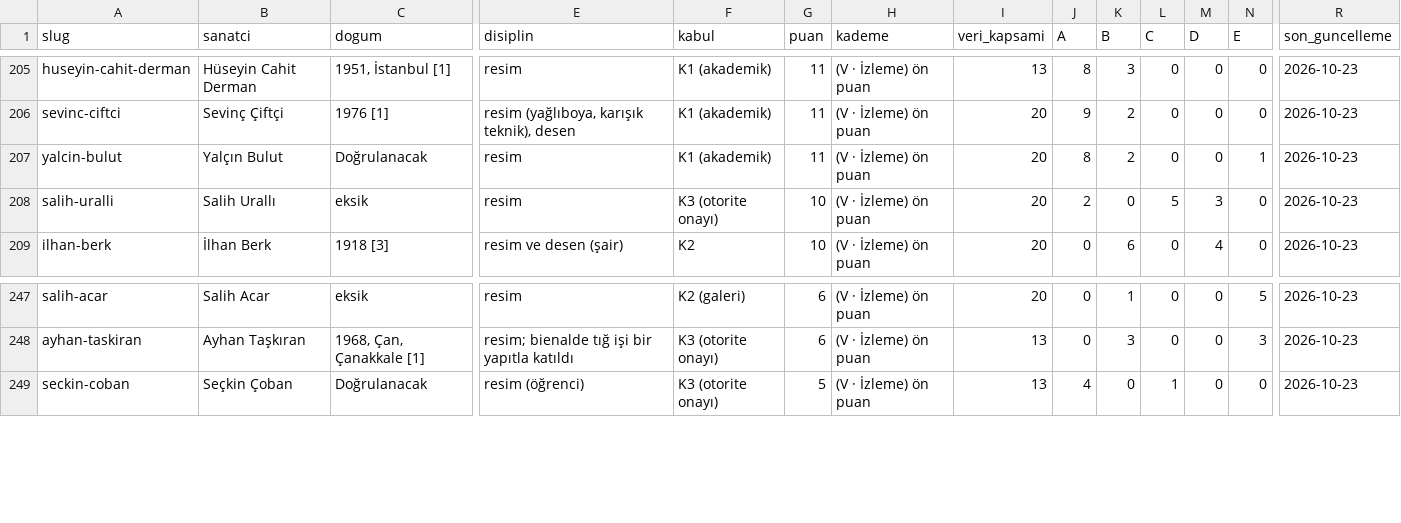
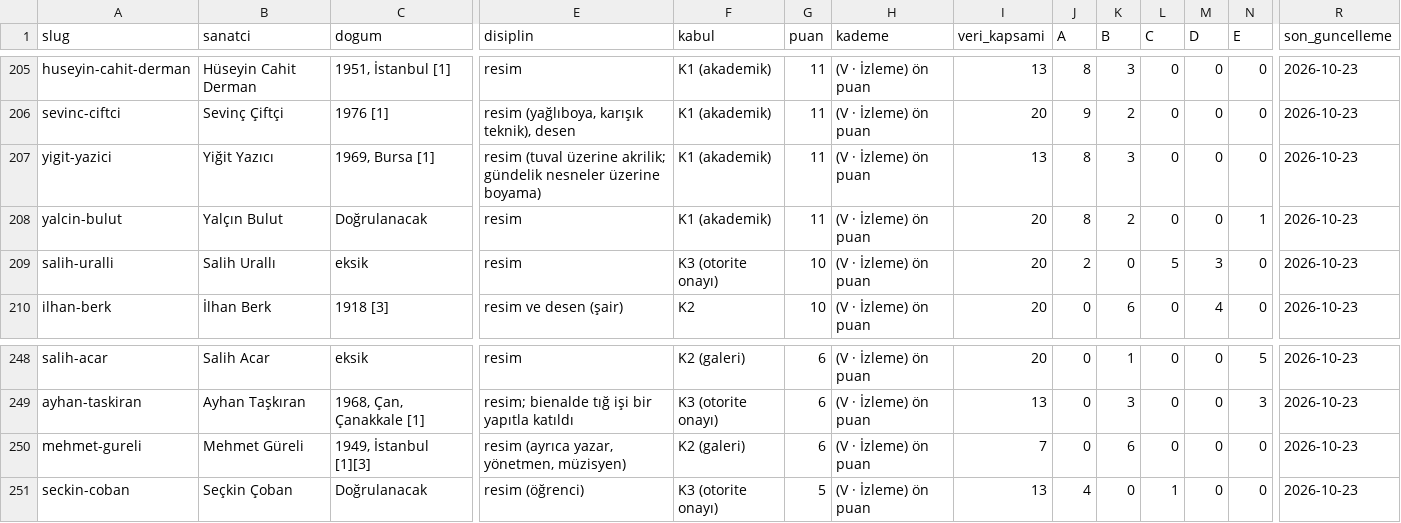
Before and after one commit to occiftci-ux/artvela-site, a CSV file: arastirma/sanatcilar.csv, drawn as a sheet; only a part is shown, gaps mark what is left out; rows hold the shown columns only; the diff names each change by its address in the sheet, - before the commit and + after, or states it on an @@ line.

```diff
--- a/arastirma/sanatcilar.csv
+++ b/arastirma/sanatcilar.csv
+row 207: yigit-yazici | Yiğit Yazıcı | 1969, Bursa [1] | resim (tuval üzerine akrilik; gündelik nesneler üzerine boyama) | K1 (akademik) | 11 | (V · İzleme) ön puan | 13 | 8 | 3 | 0 | 0 | 0 | 2026-10-23
+row 250: mehmet-gureli | Mehmet Güreli | 1949, İstanbul [1][3] | resim (ayrıca yazar, yönetmen, müzisyen) | K2 (galeri) | 6 | (V · İzleme) ön puan | 7 | 0 | 6 | 0 | 0 | 0 | 2026-10-23
```
Also changed, not shown: arastirma/artam-sanatcilar.csv, arastirma/kuyruk.csv, 5 other files.
